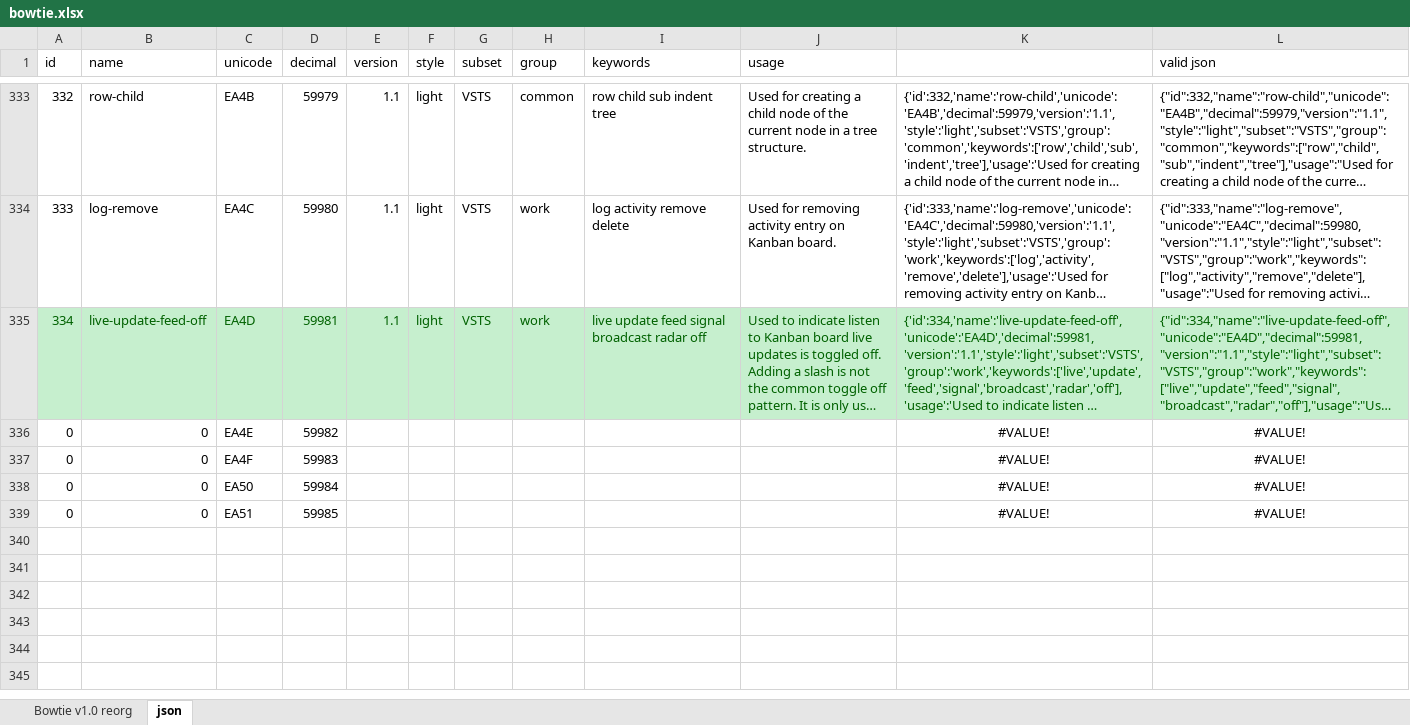
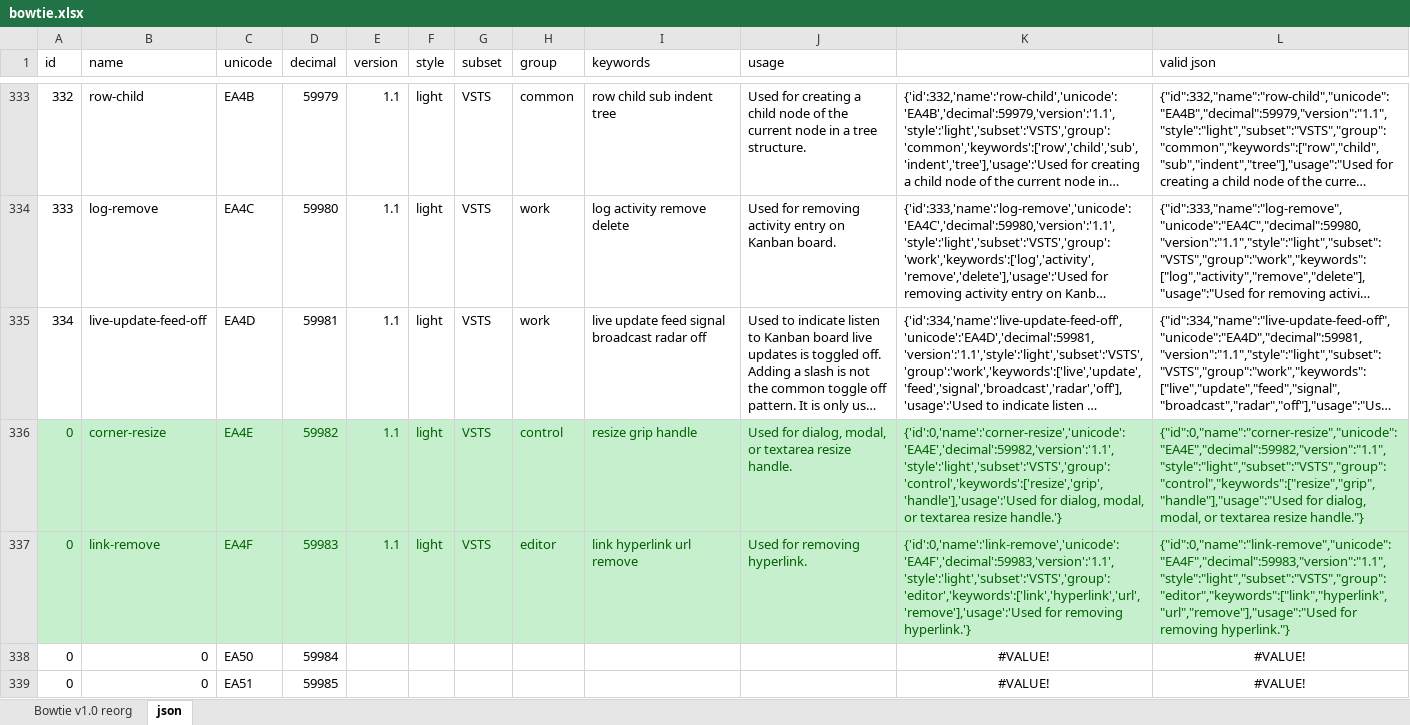
Before and after one commit to chryw/vsfi, an Excel workbook: source/bowtie.xlsx, sheet json, drawn as a sheet; only a part is shown, gaps mark what is left out; long unchanged cells end in …; values as stored, in another font and other column widths than the file's, no borders; the diff names each change by its address in the sheet, - before the commit and + after, or states it on an @@ line.

Commit message:
added new icons corner-resize and link-remove

```diff
--- a/source/bowtie.xlsx (sheet json)
+++ b/source/bowtie.xlsx (sheet json)
@@ A335:L335 fill: #C6EFCE → none, text colour: #006100 → black @@
-A336:L337 fill: none
+A336:L337 fill: #C6EFCE
-A336:D337 text colour: black
+A336:D337 text colour: #006100
-B336 (name): 0
+B336 (name): corner-resize
-E336:E337 (version): (empty)
+E336:E337 (version): 1.1
-F336:F337 (style): (empty)
+F336:F337 (style): light
-G336:G337 (subset): (empty)
+G336:G337 (subset): VSTS
-H336 (group): (empty)
+H336 (group): control
-I336 (keywords): (empty)
+I336 (keywords): resize grip handle
-J336 (usage): (empty)
+J336 (usage): Used for dialog, modal, or textarea resize handle.
-K336: #VALUE!
+K336: {'id':0,'name':'corner-resize','unicode':'EA4E','decimal':59982,'version':'1.1','style':'light','subset':'VSTS','group':'control','keywords':['resize','grip','handle'],'usage':'Used for dialog, modal, or textarea resize handle.'}
@@ K336:L337 text colour: black → #006100, alignment: center → left @@
-L336 (valid json): #VALUE!
+L336 (valid json): {"id":0,"name":"corner-resize","unicode":"EA4E","decimal":59982,"version":"1.1","style":"light","subset":"VSTS","group":"control","keywords":["resize","grip","handle"],"usage":"Used for dialog, modal, or textarea resize handle."}
-B337 (name): 0
+B337 (name): link-remove
-H337 (group): (empty)
+H337 (group): editor
-I337 (keywords): (empty)
+I337 (keywords): link hyperlink url remove
-J337 (usage): (empty)
+J337 (usage): Used for removing hyperlink.
-K337: #VALUE!
+K337: {'id':0,'name':'link-remove','unicode':'EA4F','decimal':59983,'version':'1.1','style':'light','subset':'VSTS','group':'editor','keywords':['link','hyperlink','url','remove'],'usage':'Used for removing hyperlink.'}
-L337 (valid json): #VALUE!
+L337 (valid json): {"id":0,"name":"link-remove","unicode":"EA4F","decimal":59983,"version":"1.1","style":"light","subset":"VSTS","group":"editor","keywords":["link","hyperlink","url","remove"],"usage":"Used for removing hyperlink."}
```
Also changed, not shown: sheet Bowtie v1.0 reorg, charts or pictures, 11 other files.
